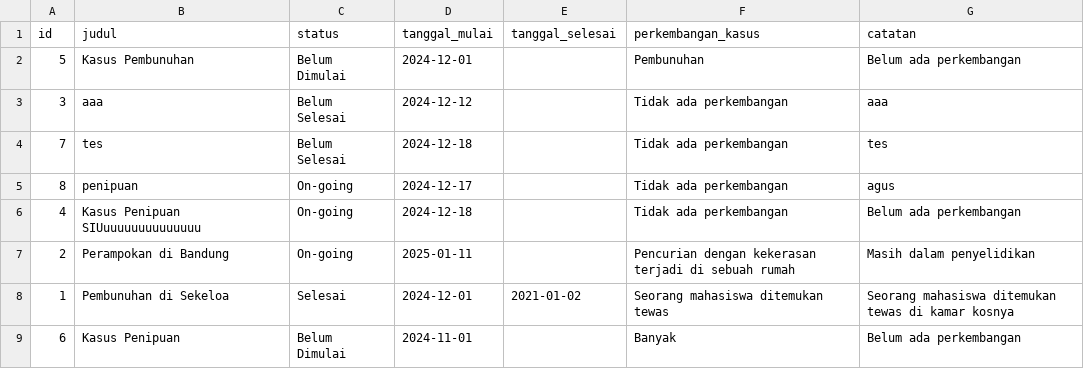
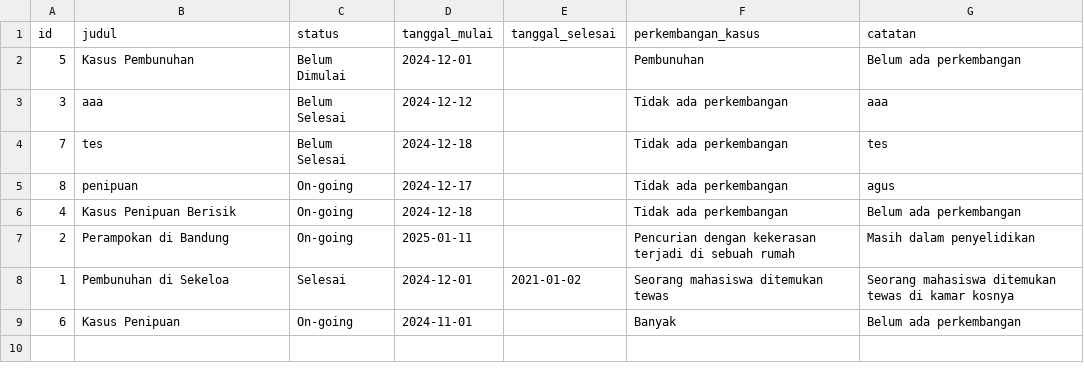
Before and after one commit to fathurwithyou/IF2150-2024-K01-G01-DetectiveTasksboard, a CSV file: src/data/cases.csv, drawn as a sheet.

Commit message:
style: prettify the cases and dashboard

```diff
--- a/src/data/cases.csv
+++ b/src/data/cases.csv
@@ -5,5 +5,5 @@ id,judul,status,tanggal_mulai,tanggal_selesai,perkembangan_kasus,catatan
 8,penipuan,On-going,2024-12-17,,Tidak ada perkembangan,agus
-4,Kasus Penipuan SIUuuuuuuuuuuuuuu,On-going,2024-12-18,,Tidak ada perkembangan,Belum ada perkembangan
+4,Kasus Penipuan Berisik,On-going,2024-12-18,,Tidak ada perkembangan,Belum ada perkembangan
 2,Perampokan di Bandung,On-going,2025-01-11,,Pencurian dengan kekerasan terjadi di sebuah rumah,Masih dalam penyelidikan
 1,Pembunuhan di Sekeloa,Selesai,2024-12-01,2021-01-02,Seorang mahasiswa ditemukan tewas,Seorang mahasiswa ditemukan tewas di kamar kosnya
-6,Kasus Penipuan,Belum Dimulai,2024-11-01,,Banyak,Belum ada perkembangan
+6,Kasus Penipuan,On-going,2024-11-01,,Banyak,Belum ada perkembangan
```
Also changed, not shown: 2 other files.
